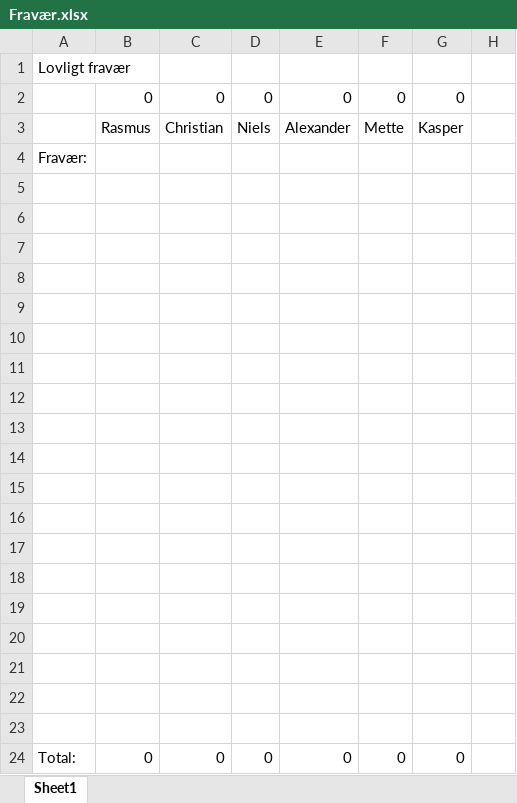
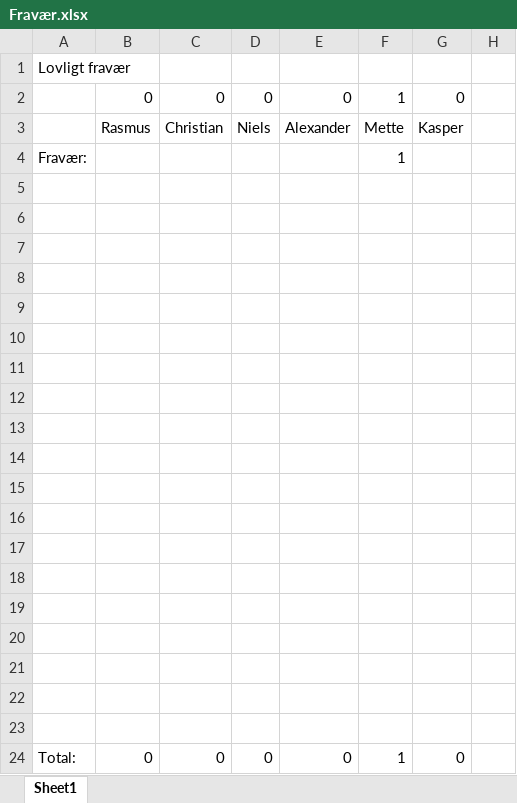
Before and after one commit to christianokeeffe/p4-sw407f13-aau-2013, an Excel workbook: Fravær.xlsx, sheet Sheet1, drawn as a sheet; only a part is shown; values as stored, in another font and other column widths than the file's, no borders; charts and pictures not drawn; the diff names each change by its address in the sheet, - before the commit and + after, or states it on an @@ line.

```diff
--- a/Fravær.xlsx (sheet Sheet1)
+++ b/Fravær.xlsx (sheet Sheet1)
-F2: 0
+F2: 1
-F4: (empty)
+F4: 1
-F24: 0
+F24: 1
```
Also changed, not shown: charts or pictures, 3 other files.
